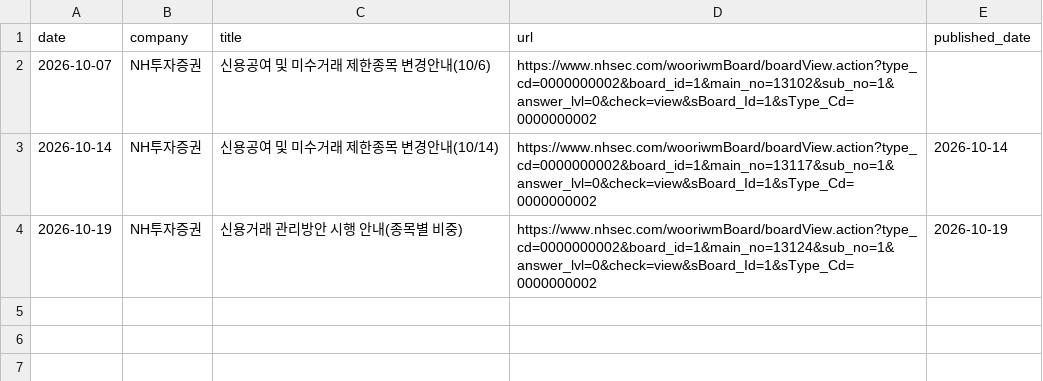
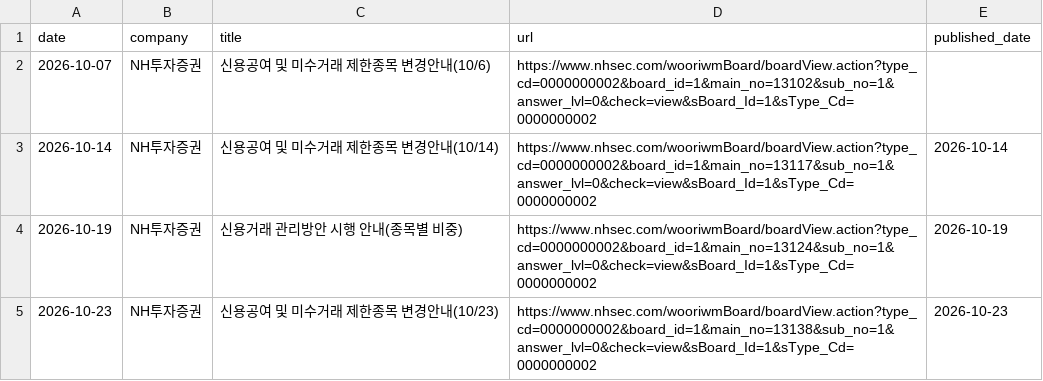
Before and after one commit to jinhoo-choi/risk-news-crolling, a CSV file: data/NH투자증권.csv, drawn as a sheet; the diff names each change by its address in the sheet, - before the commit and + after, or states it on an @@ line.

```diff
--- a/data/NH투자증권.csv
+++ b/data/NH투자증권.csv
+row 5: 2026-10-23 | NH투자증권 | 신용공여 및 미수거래 제한종목 변경안내(10/23) | https://www.nhsec.com/wooriwmBoard/boardView.action?type_cd=0000000002&board_id=1&main_no=13138&sub_no=1&answer_lvl=0&check=view&sBoard_Id=1&sType_Cd=0000000002 | 2026-10-23
```
Also changed, not shown: data/신한투자증권.csv.
